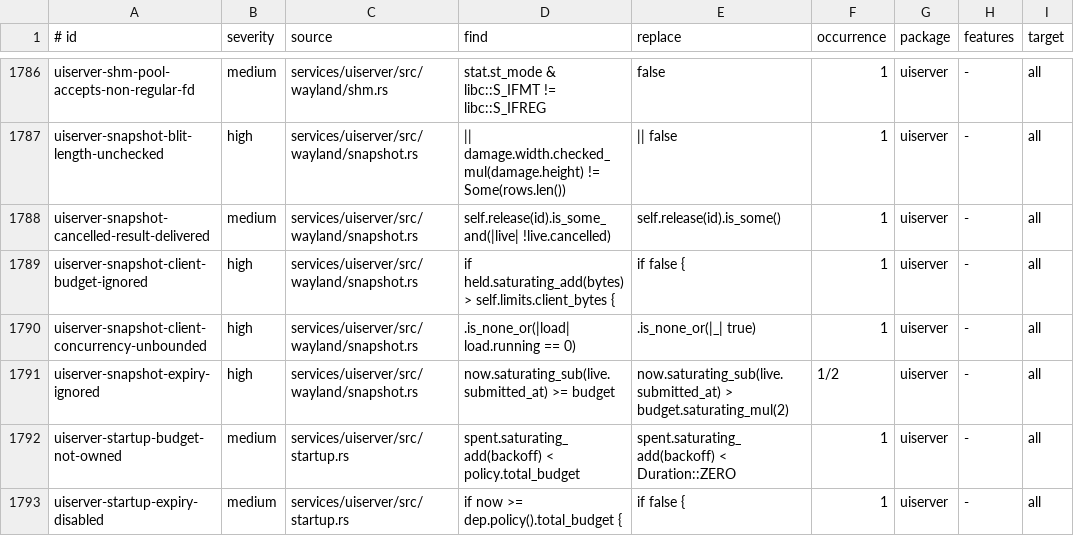
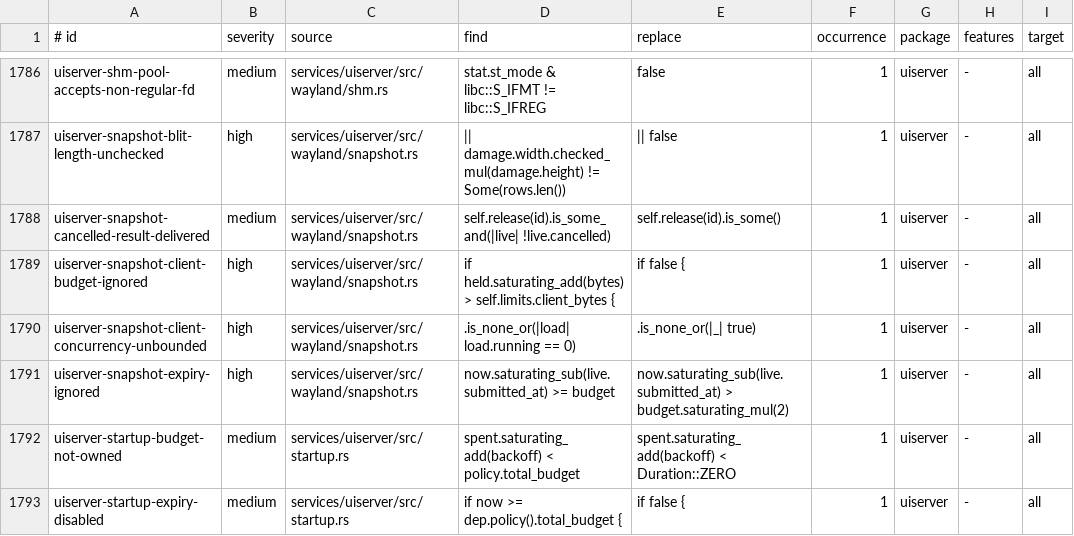
Before and after one commit to ierwarf/rustos, a TSV file: formal/implementation-mutations.tsv, drawn as a sheet; only a part is shown, gaps mark what is left out; the diff names each change by its address in the sheet, - before the commit and + after, or states it on an @@ line.

```diff
--- a/formal/implementation-mutations.tsv
+++ b/formal/implementation-mutations.tsv
-F1791 (occurrence): 1/2
+F1791 (occurrence): 1
```
Also changed, not shown: 25 other files.
